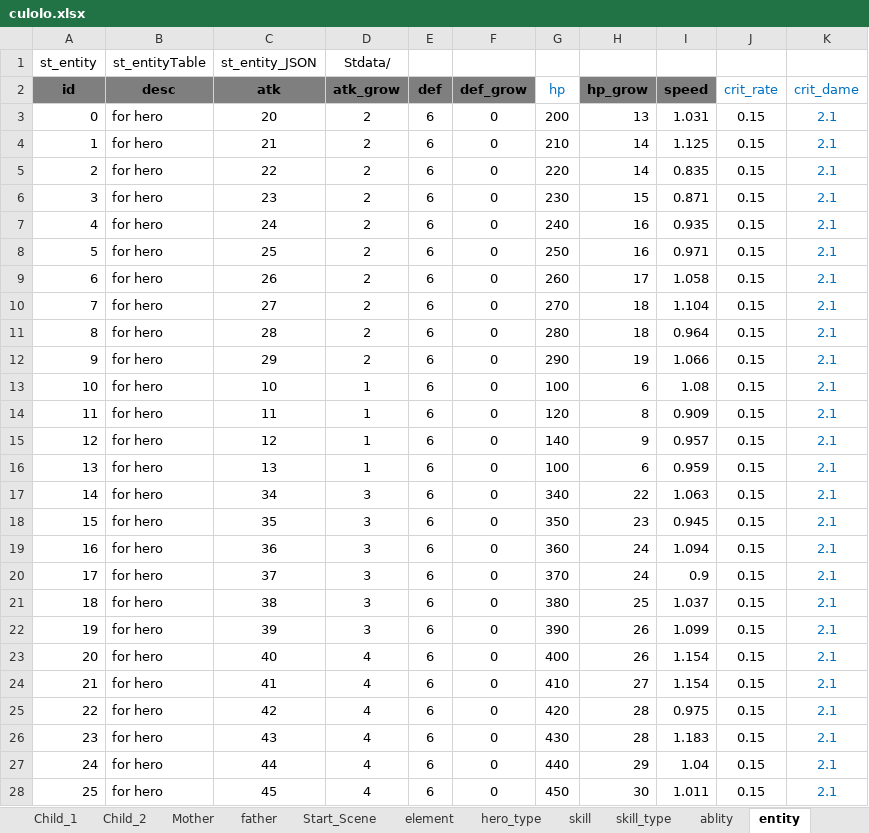
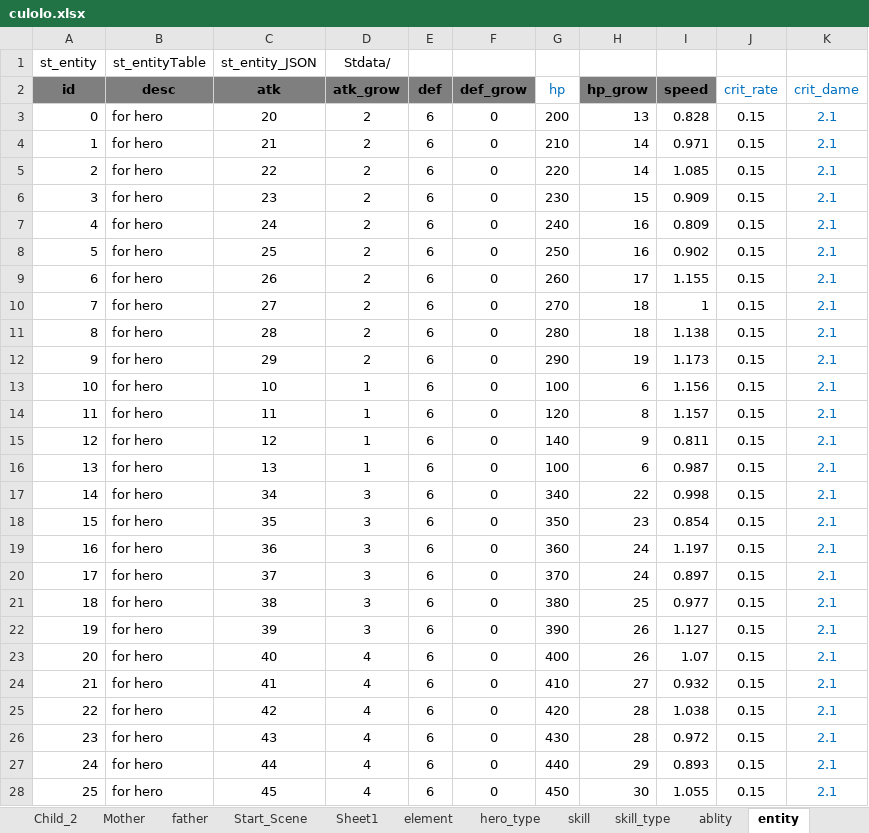
Before and after one commit to Cupham/iHouseSim, an Excel workbook: excel/culolo.xlsx, sheet entity, drawn as a sheet; only a part is shown; values as stored, in another font and other column widths than the file's, no borders; charts and pictures not drawn; the diff covers the shown part only; the diff names each change by its address in the sheet, - before the commit and + after, or states it on an @@ line.

```diff
--- a/excel/culolo.xlsx (sheet entity)
+++ b/excel/culolo.xlsx (sheet entity)
+sheet tab: Sheet1
-I3 (speed): 1.031
+I3 (speed): 0.828
-I4 (speed): 1.125
+I4 (speed): 0.971
-I5 (speed): 0.835
+I5 (speed): 1.085
-I6 (speed): 0.871
+I6 (speed): 0.909
-I7 (speed): 0.935
+I7 (speed): 0.809
-I8 (speed): 0.971
+I8 (speed): 0.902
-I9 (speed): 1.058
+I9 (speed): 1.155
-I10 (speed): 1.104
+I10 (speed): 1
-I11 (speed): 0.964
+I11 (speed): 1.138
-I12 (speed): 1.066
+I12 (speed): 1.173
-I13 (speed): 1.08
+I13 (speed): 1.156
-I14 (speed): 0.909
+I14 (speed): 1.157
-I15 (speed): 0.957
+I15 (speed): 0.811
-I16 (speed): 0.959
+I16 (speed): 0.987
-I17 (speed): 1.063
+I17 (speed): 0.998
-I18 (speed): 0.945
+I18 (speed): 0.854
-I19 (speed): 1.094
+I19 (speed): 1.197
-I20 (speed): 0.9
+I20 (speed): 0.897
-I21 (speed): 1.037
+I21 (speed): 0.977
-I22 (speed): 1.099
+I22 (speed): 1.127
-I23 (speed): 1.154
+I23 (speed): 1.07
-I24 (speed): 1.154
+I24 (speed): 0.932
-I25 (speed): 0.975
+I25 (speed): 1.038
-I26 (speed): 1.183
+I26 (speed): 0.972
-I27 (speed): 1.04
+I27 (speed): 0.893
-I28 (speed): 1.011
+I28 (speed): 1.055
```
Also changed, not shown: 37 edited cells elsewhere in this sheet, sheet item_old, sheet Start_Scene, sheet item, other sheet tabs, charts or pictures, excel/culolo - Copy.xlsx, 3 other files.
